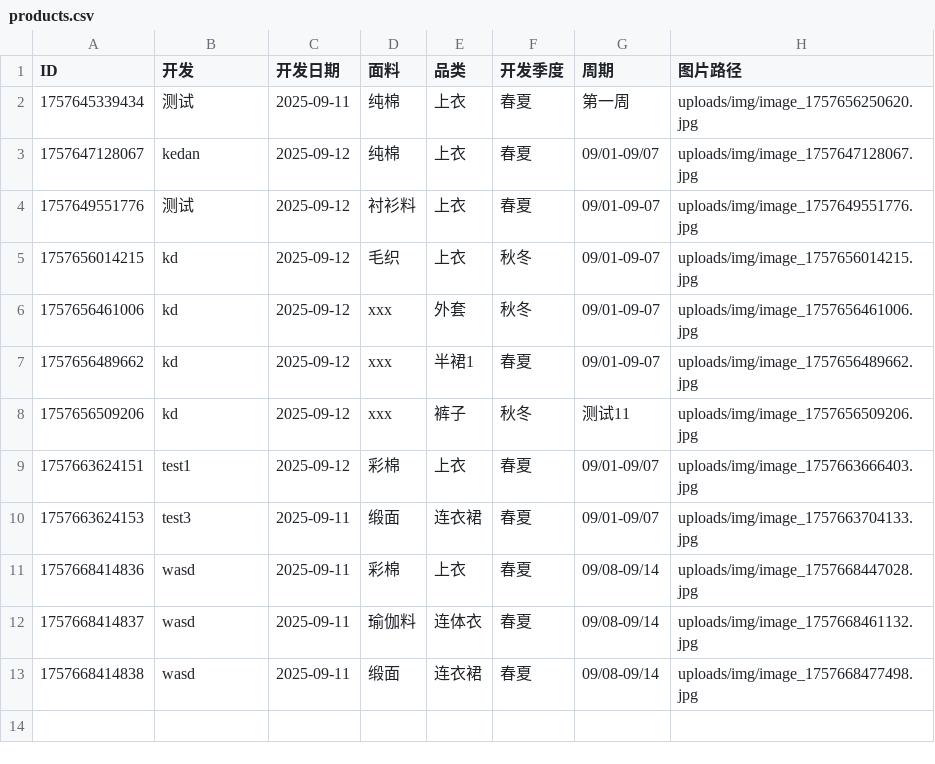
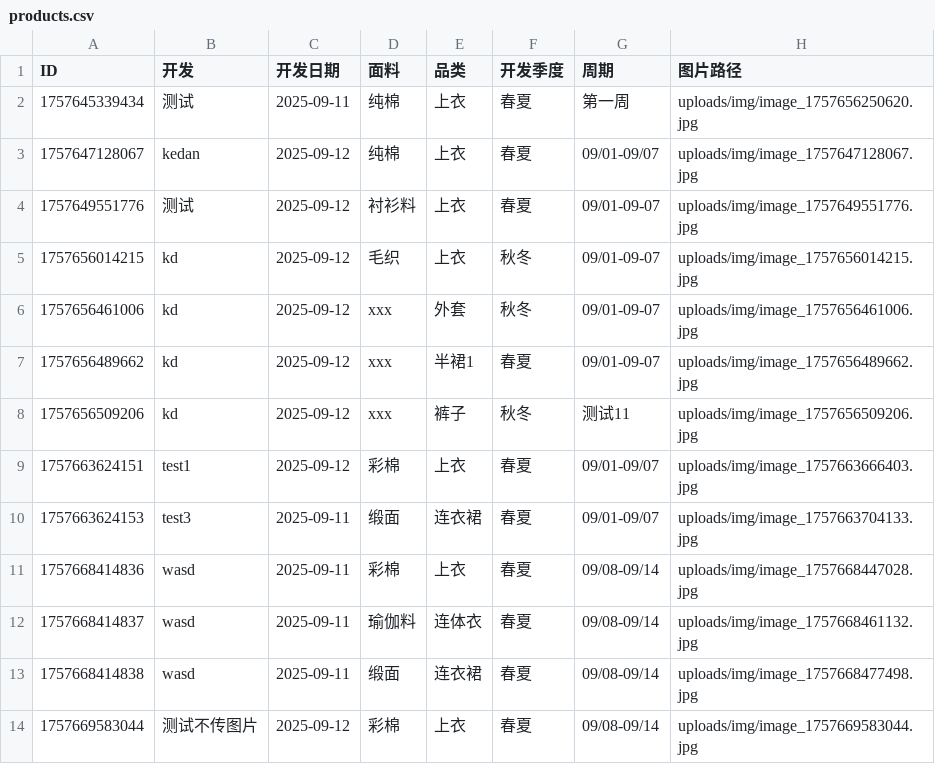
Before and after one commit to wasdkd/Amazon, a CSV file: uploads/products.csv, drawn as a sheet.

Commit message:
更新产品数据: 测试不传图片 - 上衣

```diff
--- a/uploads/products.csv
+++ b/uploads/products.csv
@@ -13 +13,2 @@ ID,开发,开发日期,面料,品类,开发季度,周期,图片路径
 "1757668414838","wasd","2025-09-11","缎面","连衣裙","春夏","09/08-09/14","uploads/img/image_1757668477498.jpg"
+"1757669583044","测试不传图片","2025-09-12","彩棉","上衣","春夏","09/08-09/14","uploads/img/image_1757669583044.jpg"
```
